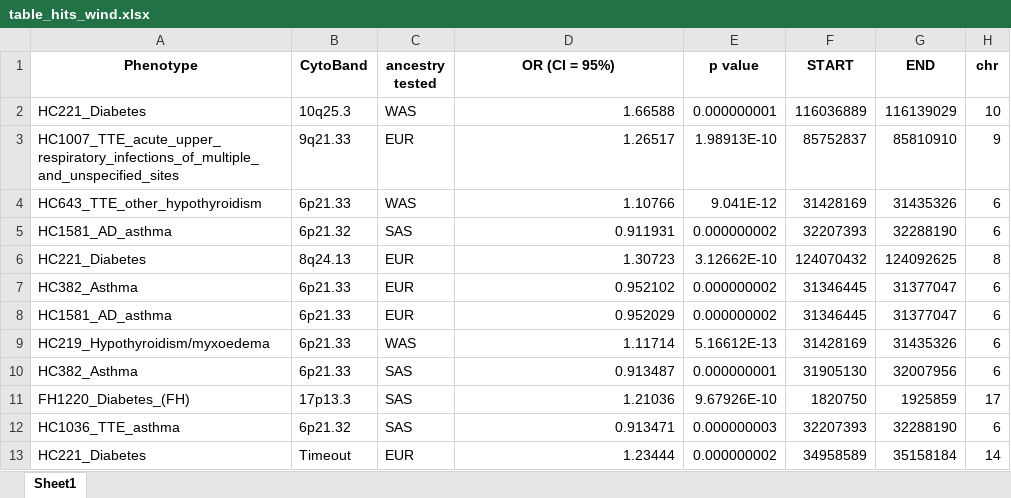
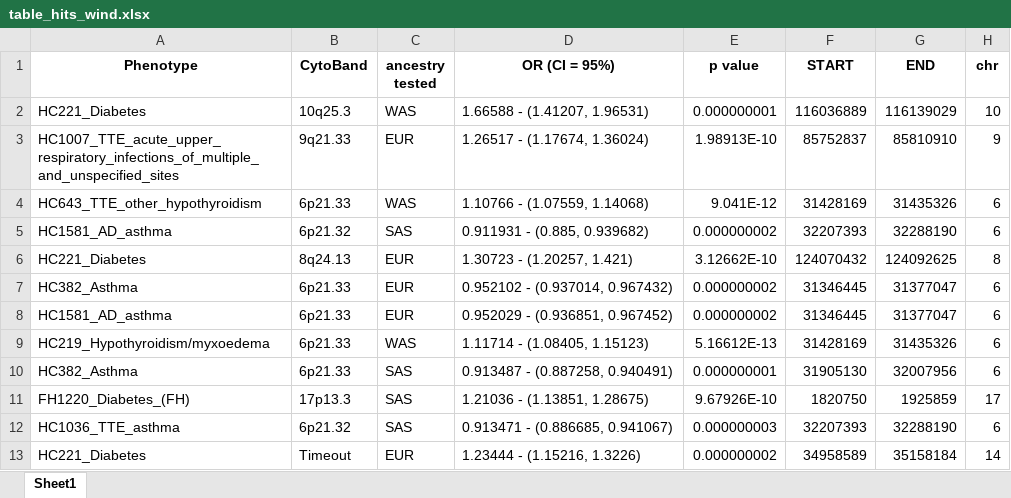
Before and after one commit to Danariki99/Admixture_mapping, an Excel workbook: tables_plots/table_hits_wind.xlsx, sheet Sheet1, drawn as a sheet; values as stored, in another font and other column widths than the file's, no borders; the diff names each change by its address in the sheet, - before the commit and + after, or states it on an @@ line.

Commit message:
new table

```diff
--- a/tables_plots/table_hits_wind.xlsx (sheet Sheet1)
+++ b/tables_plots/table_hits_wind.xlsx (sheet Sheet1)
-D2 (OR (CI = 95%)): 1.66588
+D2 (OR (CI = 95%)): 1.66588 - (1.41207, 1.96531)
-D3 (OR (CI = 95%)): 1.26517
+D3 (OR (CI = 95%)): 1.26517 - (1.17674, 1.36024)
-D4 (OR (CI = 95%)): 1.10766
+D4 (OR (CI = 95%)): 1.10766 - (1.07559, 1.14068)
-D5 (OR (CI = 95%)): 0.911931
+D5 (OR (CI = 95%)): 0.911931 - (0.885, 0.939682)
-D6 (OR (CI = 95%)): 1.30723
+D6 (OR (CI = 95%)): 1.30723 - (1.20257, 1.421)
-D7 (OR (CI = 95%)): 0.952102
+D7 (OR (CI = 95%)): 0.952102 - (0.937014, 0.967432)
-D8 (OR (CI = 95%)): 0.952029
+D8 (OR (CI = 95%)): 0.952029 - (0.936851, 0.967452)
-D9 (OR (CI = 95%)): 1.11714
+D9 (OR (CI = 95%)): 1.11714 - (1.08405, 1.15123)
-D10 (OR (CI = 95%)): 0.913487
+D10 (OR (CI = 95%)): 0.913487 - (0.887258, 0.940491)
-D11 (OR (CI = 95%)): 1.21036
+D11 (OR (CI = 95%)): 1.21036 - (1.13851, 1.28675)
-D12 (OR (CI = 95%)): 0.913471
+D12 (OR (CI = 95%)): 0.913471 - (0.886685, 0.941067)
-D13 (OR (CI = 95%)): 1.23444
+D13 (OR (CI = 95%)): 1.23444 - (1.15216, 1.3226)
```
